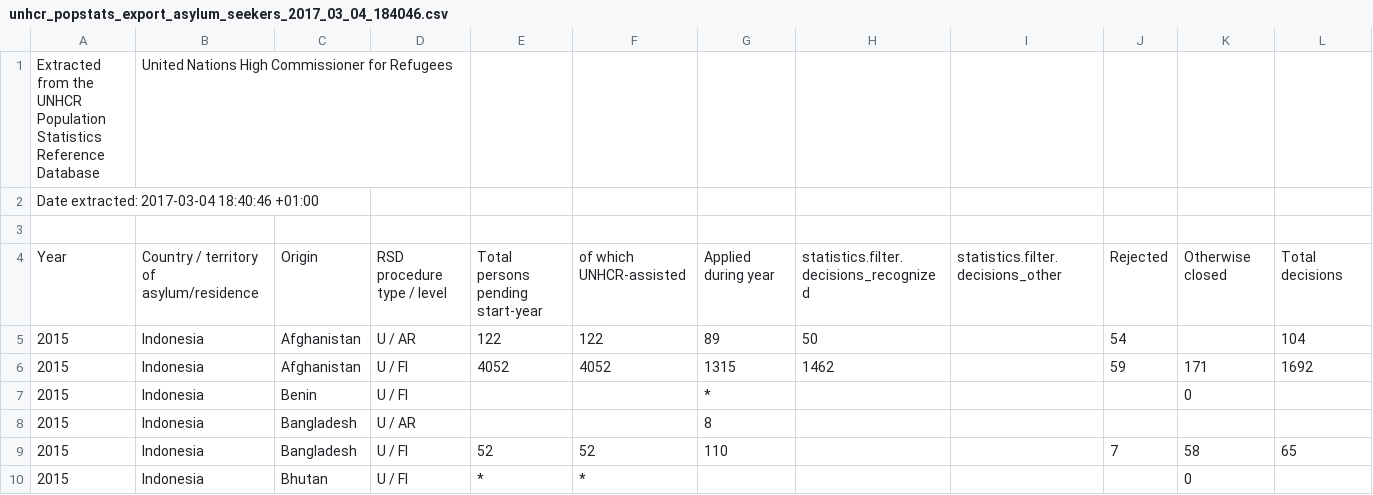
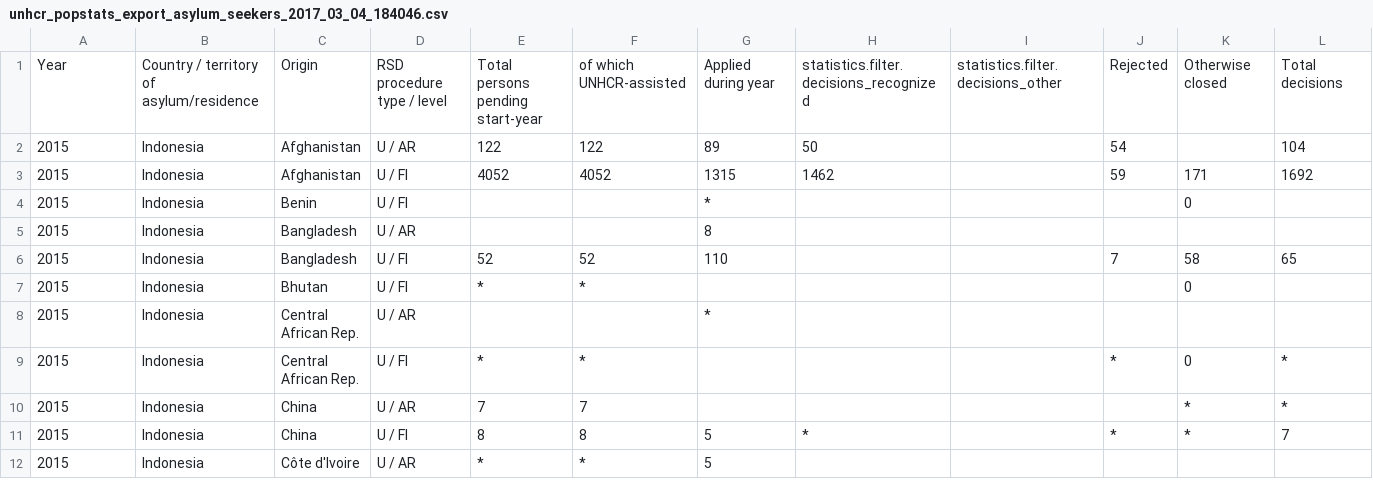
Before and after one commit to kebuhcah/DataViz0, a CSV file: story1data/unhcr_popstats_export_asylum_seekers_2017_03_04_184046.csv, drawn as a sheet; only a part is shown; the shorter side is filled out with more unchanged rows; rows hold the shown columns only; the diff names each change by its address in the sheet, - before the commit and + after, or states it on an @@ line.

Commit message:
remove export header rows from unhcr csv files

```diff
--- a/story1data/unhcr_popstats_export_asylum_seekers_2017_03_04_184046.csv
+++ b/story1data/unhcr_popstats_export_asylum_seekers_2017_03_04_184046.csv
-row 1: Extracted from the UNHCR Population Statistics Reference Database | United Nations High Commissioner for Refugees
-row 2: Date extracted: 2017-03-04 18:40:46 +01:00
-row 3: (empty)
```
